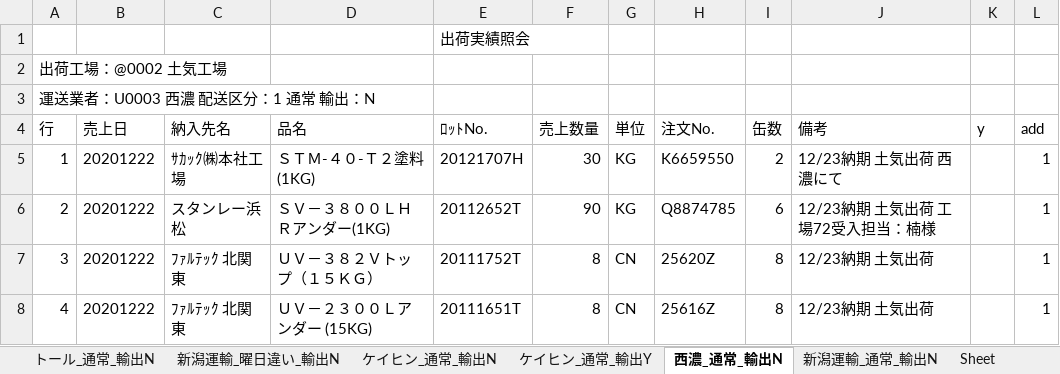
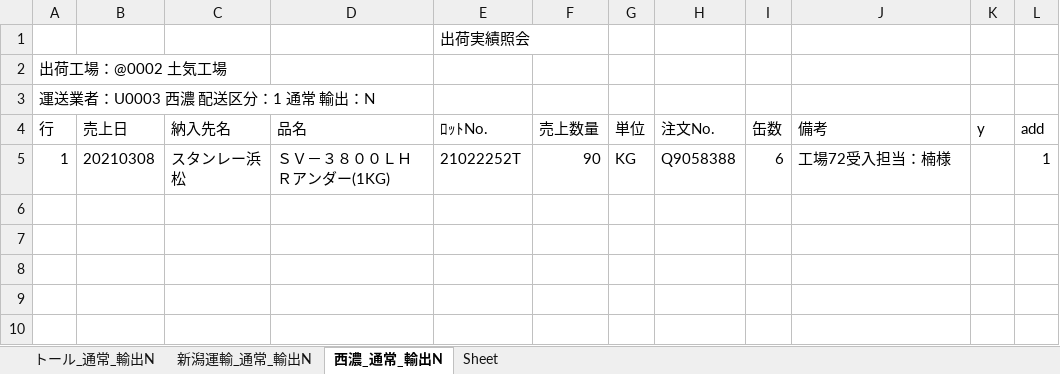
Before and after one commit to ogashira/syukka, an Excel workbook: Program/出荷実績照会_土気.xlsx, sheet 西濃_通常_輸出N, drawn as a sheet; values as stored, in another font and other column widths than the file's, no borders; charts and pictures not drawn; the diff names each change by its address in the sheet, - before the commit and + after, or states it on an @@ line.

```diff
--- a/Program/出荷実績照会_土気.xlsx (sheet 西濃_通常_輸出N)
+++ b/Program/出荷実績照会_土気.xlsx (sheet 西濃_通常_輸出N)
-sheet tab: 新潟運輸_曜日違い_輸出N
-sheet tab: ケイヒン_通常_輸出N
-sheet tab: ケイヒン_通常_輸出Y
@@ sheet tab order changed: トール_通常_輸出N | 新潟運輸_通常_輸出N | 西濃_通常_輸出N | Sheet @@
-B5 (売上日): 20201222
+B5 (売上日): 20210308
-C5 (納入先名): ｻｶｯｸ㈱本社工場
+C5 (納入先名): スタンレー浜松
-D5 (品名): ＳＴＭ-４０-Ｔ２塗料 (1KG)
+D5 (品名): ＳＶ－３８００ＬＨＲアンダー(1KG)
-E5 (ﾛｯﾄNo.): 20121707H
+E5 (ﾛｯﾄNo.): 21022252T
-F5 (売上数量): 30
+F5 (売上数量): 90
-H5 (注文No.): K6659550
+H5 (注文No.): Q9058388
-I5 (缶数): 2
+I5 (缶数): 6
-J5 (備考): 12/23納期 土気出荷 西濃にて
+J5 (備考): 工場72受入担当：楠様
-row 6: 2 | 20201222 | スタンレー浜松 | ＳＶ－３８００ＬＨＲアンダー(1KG) | 20112652T | 90 | KG | Q8874785 | 6 | 12/23納期 土気出荷 工場72受入担当：楠様 |  | 1
-row 7: 3 | 20201222 | ﾌｧﾙﾃｯｸ 北関東 | ＵＶ－３８２Ｖトップ（１５ＫＧ） | 20111752T | 8 | CN | 25620Z | 8 | 12/23納期 土気出荷 |  | 1
-row 8: 4 | 20201222 | ﾌｧﾙﾃｯｸ 北関東 | ＵＶ－２３００Ｌアンダー (15KG) | 20111651T | 8 | CN | 25616Z | 8 | 12/23納期 土気出荷 |  | 1
```
Also changed, not shown: sheet 新潟運輸_通常_輸出N, sheet トール_通常_輸出N, charts or pictures, Program/出荷実績照会_本社.xlsx, 17 other files.
